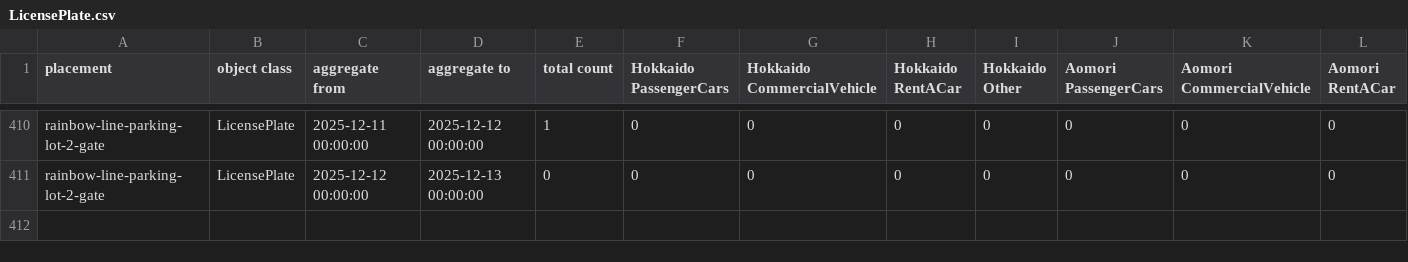
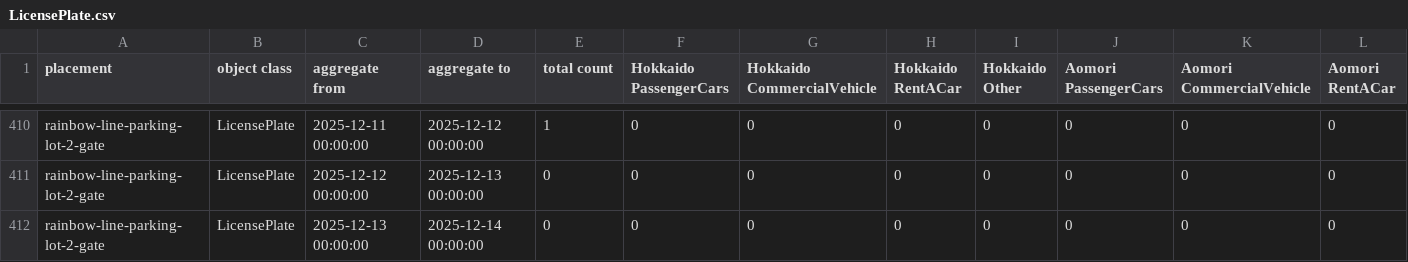
Before and after one commit to code4fukui/fukui-kanko-people-flow-visualization, a CSV file: packages/whole/public/rainbow-line-parking-lot-2-gate/LicensePlate.csv, drawn as a sheet; only a part is shown, gaps mark what is left out; rows hold the shown columns only; the diff names each change by its address in the sheet, - before the commit and + after, or states it on an @@ line.

```diff
--- a/packages/whole/public/rainbow-line-parking-lot-2-gate/LicensePlate.csv
+++ b/packages/whole/public/rainbow-line-parking-lot-2-gate/LicensePlate.csv
+row 412: rainbow-line-parking-lot-2-gate | LicensePlate | 2025-12-13 00:00:00 | 2025-12-14 00:00:00 | 0 | 0 | 0 | 0 | 0 | 0 | 0 | 0
```
Also changed, not shown: packages/whole/public/fukui-station-east-entrance/Face.csv, packages/whole/public/fukui-station-east-entrance/Person.csv, 4 other files.
